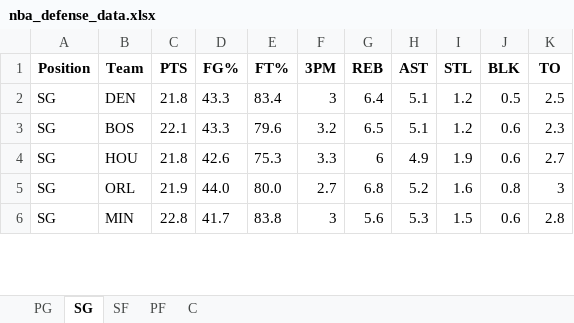
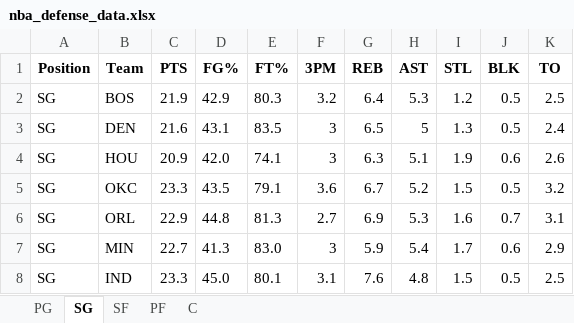
Before and after one commit to mithun-s14/prop_model, an Excel workbook: backend/nba_defense_data.xlsx, sheet SG, drawn as a sheet; only a part is shown; values as stored, in another font and other column widths than the file's, no borders; removed rows and columns are numbered as before the commit, all else as after; the diff covers the shown part only; the diff names each change by its address in the sheet, - before the commit and + after, or states it on an @@ line.

```diff
--- a/backend/nba_defense_data.xlsx (sheet SG)
+++ b/backend/nba_defense_data.xlsx (sheet SG)
-row 2: SG | DEN | 21.8 | 43.3 | 83.4 | 3 | 6.4 | 5.1 | 1.2 | 0.5 | 2.5
-C2 (PTS): 22.1
+C2 (PTS): 21.9
-D2 (FG%): 43.3
+D2 (FG%): 42.9
-E2 (FT%): 79.6
+E2 (FT%): 80.3
-G2 (REB): 6.5
+G2 (REB): 6.4
-H2 (AST): 5.1
+H2 (AST): 5.3
-J2 (BLK): 0.6
+J2 (BLK): 0.5
-K2 (TO): 2.3
+K2 (TO): 2.5
+row 3: SG | DEN | 21.6 | 43.1 | 83.5 | 3 | 6.5 | 5 | 1.3 | 0.5 | 2.4
-C4 (PTS): 21.8
+C4 (PTS): 20.9
-D4 (FG%): 42.6
+D4 (FG%): 42.0
-E4 (FT%): 75.3
+E4 (FT%): 74.1
-F4 (3PM): 3.3
+F4 (3PM): 3
-G4 (REB): 6
+G4 (REB): 6.3
-H4 (AST): 4.9
+H4 (AST): 5.1
-K4 (TO): 2.7
+K4 (TO): 2.6
+row 5: SG | OKC | 23.3 | 43.5 | 79.1 | 3.6 | 6.7 | 5.2 | 1.5 | 0.5 | 3.2
-C6 (PTS): 21.9
+C6 (PTS): 22.9
-D6 (FG%): 44.0
+D6 (FG%): 44.8
-E6 (FT%): 80.0
+E6 (FT%): 81.3
-G6 (REB): 6.8
+G6 (REB): 6.9
-H6 (AST): 5.2
+H6 (AST): 5.3
-J6 (BLK): 0.8
+J6 (BLK): 0.7
-K6 (TO): 3
+K6 (TO): 3.1
-C7 (PTS): 22.8
+C7 (PTS): 22.7
-D7 (FG%): 41.7
+D7 (FG%): 41.3
-E7 (FT%): 83.8
+E7 (FT%): 83.0
-G7 (REB): 5.6
+G7 (REB): 5.9
-H7 (AST): 5.3
+H7 (AST): 5.4
-I7 (STL): 1.5
+I7 (STL): 1.7
-K7 (TO): 2.8
+K7 (TO): 2.9
+row 8: SG | IND | 23.3 | 45.0 | 80.1 | 3.1 | 7.6 | 4.8 | 1.5 | 0.5 | 2.5
```
Also changed, not shown: 8 added rows, 10 removed rows and 77 edited cells elsewhere in this sheet, sheet C, sheet PF, sheet SF, sheet PG.
